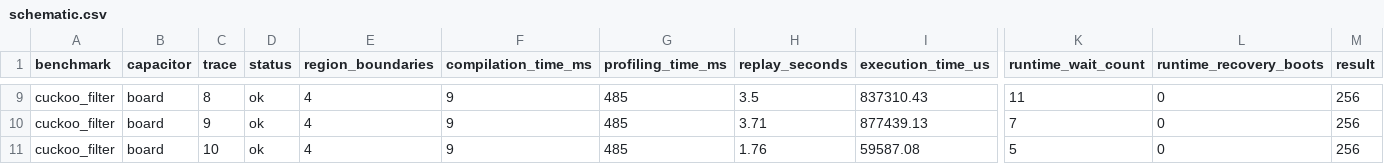
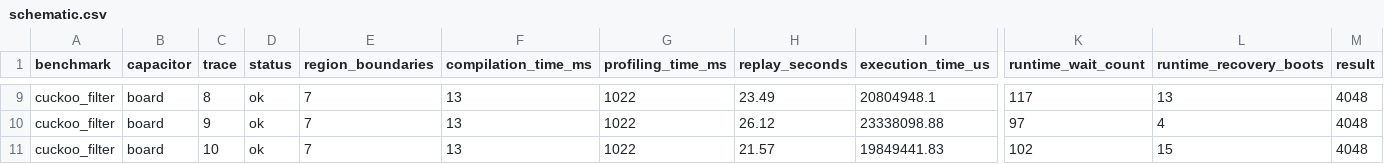
Before and after one commit to byeongjee/bao, a CSV file: results/intermittent/cuckoo_filter/schematic.csv, drawn as a sheet; only a part is shown, gaps mark what is left out; the diff covers the shown part only; the diff names each change by its address in the sheet, - before the commit and + after, or states it on an @@ line.

```diff
--- a/results/intermittent/cuckoo_filter/schematic.csv
+++ b/results/intermittent/cuckoo_filter/schematic.csv
-E9:E11 (region_boundaries): 4
+E9:E11 (region_boundaries): 7
-F9:F11 (compilation_time_ms): 9
+F9:F11 (compilation_time_ms): 13
-G9:G11 (profiling_time_ms): 485
+G9:G11 (profiling_time_ms): 1022
-H9 (replay_seconds): 3.5
+H9 (replay_seconds): 23.49
-I9 (execution_time_us): 837310.43
+I9 (execution_time_us): 20804948.1
-K9 (runtime_wait_count): 11
+K9 (runtime_wait_count): 117
-L9 (runtime_recovery_boots): 0
+L9 (runtime_recovery_boots): 13
-M9:M11 (result): 256
+M9:M11 (result): 4048
-H10 (replay_seconds): 3.71
+H10 (replay_seconds): 26.12
-I10 (execution_time_us): 877439.13
+I10 (execution_time_us): 23338098.88
-K10 (runtime_wait_count): 7
+K10 (runtime_wait_count): 97
-L10 (runtime_recovery_boots): 0
+L10 (runtime_recovery_boots): 4
-H11 (replay_seconds): 1.76
+H11 (replay_seconds): 21.57
-I11 (execution_time_us): 59587.08
+I11 (execution_time_us): 19849441.83
-K11 (runtime_wait_count): 5
+K11 (runtime_wait_count): 102
-L11 (runtime_recovery_boots): 0
+L11 (runtime_recovery_boots): 15
```
Also changed, not shown: 55 edited cells elsewhere in this file, results/intermittent/poly1305/milp.csv, results/intermittent/poly1305/rockclimb.csv, 24 other files.
